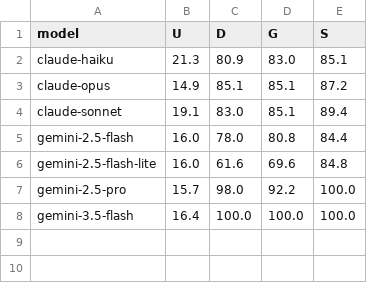
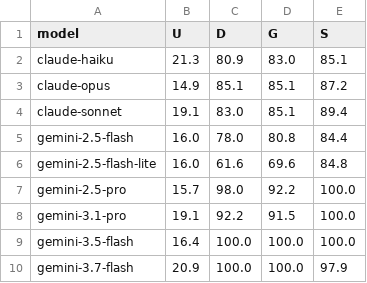
Before and after one commit to cornelius-klaim/semantic-layer-benchmark, a CSV file: results/acc_model_condition.csv, drawn as a sheet; the diff names each change by its address in the sheet, - before the commit and + after, or states it on an @@ line.

```diff
--- a/results/acc_model_condition.csv
+++ b/results/acc_model_condition.csv
+row 8: gemini-3.1-pro | 19.1 | 92.2 | 91.5 | 100.0
+row 10: gemini-3.7-flash | 20.9 | 100.0 | 100.0 | 97.9
```
Also changed, not shown: 38 other files.
